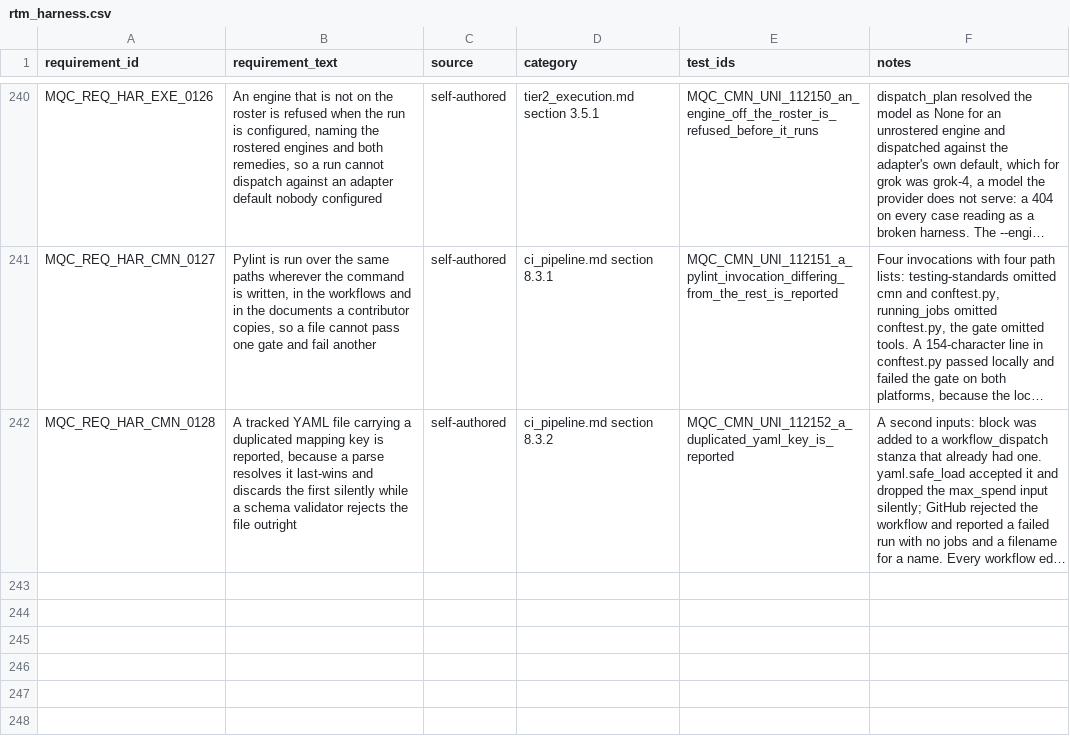
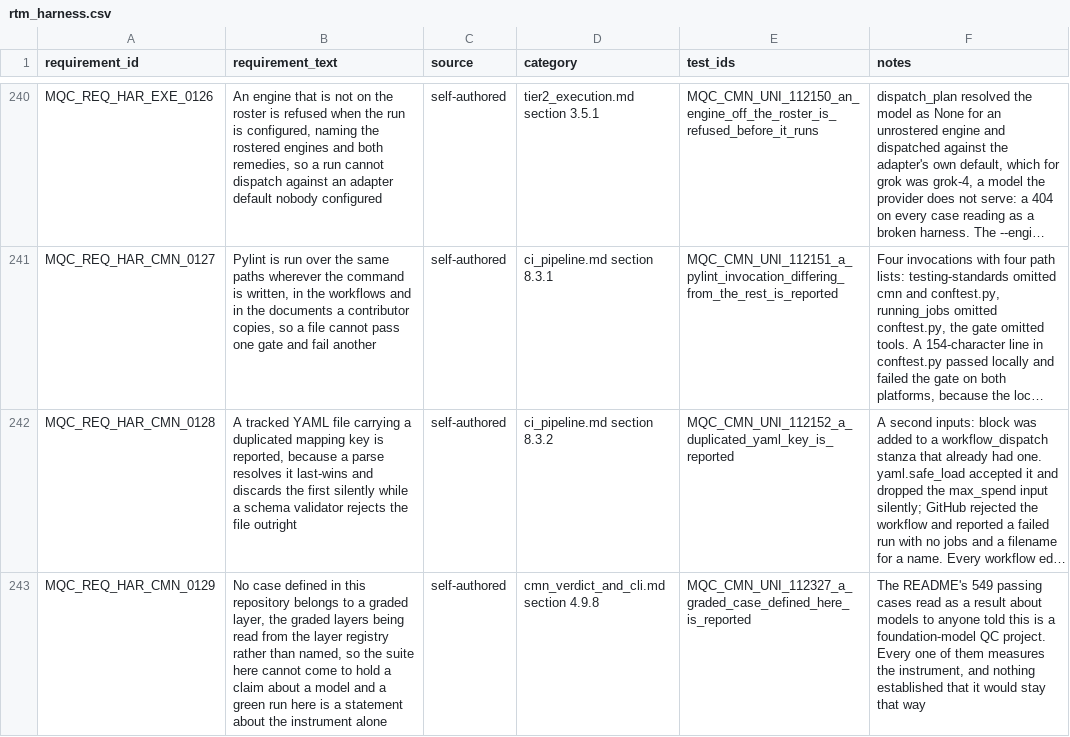
Before and after one commit to apolskiy/AP-Harness-QC, a CSV file: docs/testing/rtm_harness.csv, drawn as a sheet; only a part is shown, gaps mark what is left out; long unchanged cells end in …; the diff names each change by its address in the sheet, - before the commit and + after, or states it on an @@ line.

Commit message:
Separated the instrument from its subject on the front page: the suite here measures the harness and no case in it may belong to a graded layer, which 112327 now enforces from the layer registry.

```diff
--- a/docs/testing/rtm_harness.csv
+++ b/docs/testing/rtm_harness.csv
+row 243: MQC_REQ_HAR_CMN_0129 | No case defined in this repository belongs to a graded layer, the graded layers being read from the layer registry rather than named, so the suite here cannot come to hold a claim about a model and a green run here is a statement about the instrument alone | self-authored | cmn_verdict_and_cli.md section 4.9.8 | MQC_CMN_UNI_112327_a_graded_case_defined_here_is_reported | The README's 549 passing cases read as a result about models to anyone told this is a foundation-model QC project. Every one of them measures the instrument, and nothing established that it would stay that way
```
Also changed, not shown: 7 other files.
